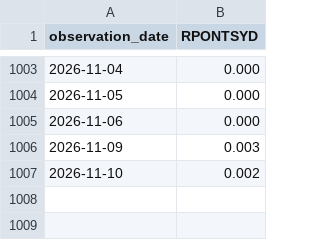
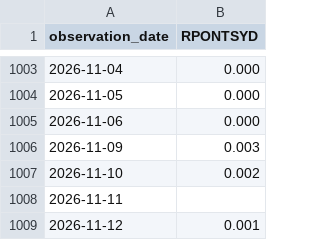
Before and after one commit to Vincizh/market-fragility-dashboard, a CSV file: data/fred-cache/RPONTSYD.csv, drawn as a sheet; only a part is shown, gaps mark what is left out.

```diff
--- a/data/fred-cache/RPONTSYD.csv
+++ b/data/fred-cache/RPONTSYD.csv
@@ -1007 +1007,3 @@ observation_date,RPONTSYD
 2026-11-10,0.002
+2026-11-11,
+2026-11-12,0.001
```
Also changed, not shown: data/fred-cache/RRPONTSYD.csv, 3 other files.
